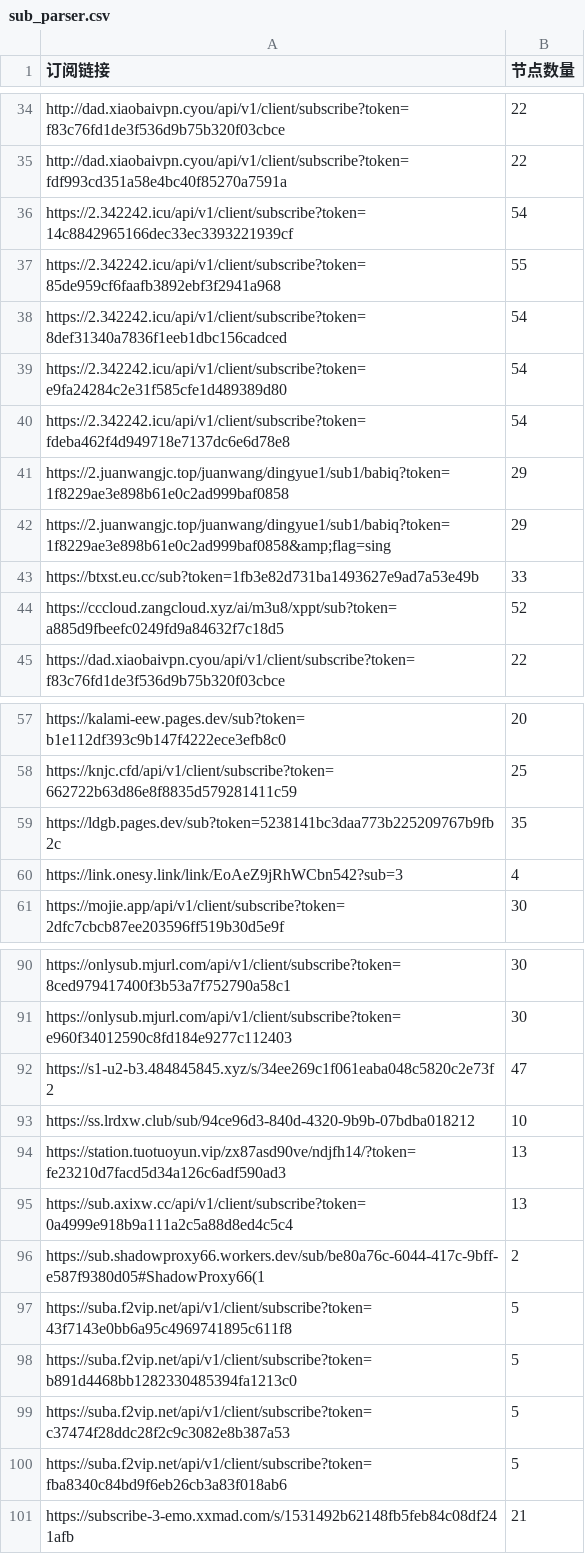
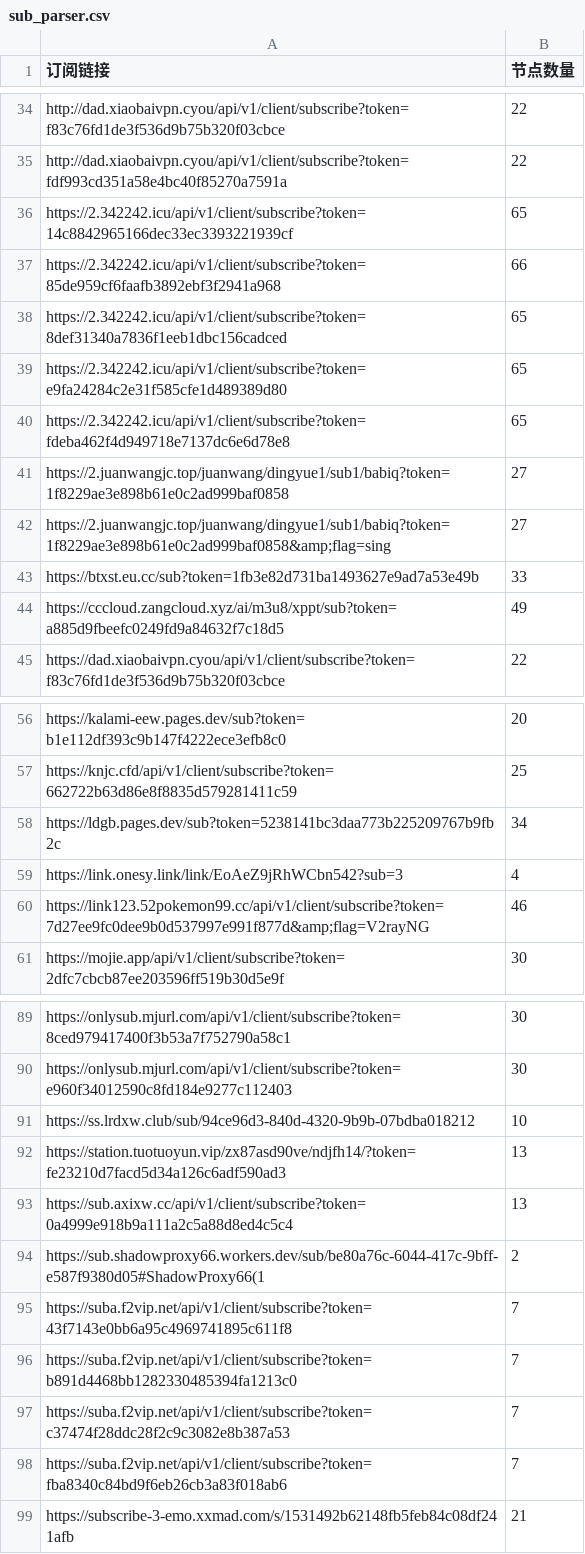
Before and after one commit to pdd520/NodeParser, a CSV file: sub_parser.csv, drawn as a sheet; only a part is shown, gaps mark what is left out; the diff covers the shown part only.

```diff
--- a/sub_parser.csv
+++ b/sub_parser.csv
@@ -35,11 +35,11 @@ http://dad.xiaobaivpn.cyou/api/v1/client/subscribe?token=f83c76fd1de3f536d9b75b3
 http://dad.xiaobaivpn.cyou/api/v1/client/subscribe?token=fdf993cd351a58e4bc40f85270a7591a,22
-https://2.342242.icu/api/v1/client/subscribe?token=14c8842965166dec33ec3393221939cf,54
-https://2.342242.icu/api/v1/client/subscribe?token=85de959cf6faafb3892ebf3f2941a968,55
-https://2.342242.icu/api/v1/client/subscribe?token=8def31340a7836f1eeb1dbc156cadced,54
-https://2.342242.icu/api/v1/client/subscribe?token=e9fa24284c2e31f585cfe1d489389d80,54
-https://2.342242.icu/api/v1/client/subscribe?token=fdeba462f4d949718e7137dc6e6d78e8,54
-https://2.juanwangjc.top/juanwang/dingyue1/sub1/babiq?token=1f8229ae3e898b61e0c2ad999baf0858,29
-https://2.juanwangjc.top/juanwang/dingyue1/sub1/babiq?token=1f8229ae3e898b61e0c2ad999baf0858&amp;flag=sing,29
+https://2.342242.icu/api/v1/client/subscribe?token=14c8842965166dec33ec3393221939cf,65
+https://2.342242.icu/api/v1/client/subscribe?token=85de959cf6faafb3892ebf3f2941a968,66
+https://2.342242.icu/api/v1/client/subscribe?token=8def31340a7836f1eeb1dbc156cadced,65
+https://2.342242.icu/api/v1/client/subscribe?token=e9fa24284c2e31f585cfe1d489389d80,65
+https://2.342242.icu/api/v1/client/subscribe?token=fdeba462f4d949718e7137dc6e6d78e8,65
+https://2.juanwangjc.top/juanwang/dingyue1/sub1/babiq?token=1f8229ae3e898b61e0c2ad999baf0858,27
+https://2.juanwangjc.top/juanwang/dingyue1/sub1/babiq?token=1f8229ae3e898b61e0c2ad999baf0858&amp;flag=sing,27
 https://btxst.eu.cc/sub?token=1fb3e82d731ba1493627e9ad7a53e49b,33
-https://cccloud.zangcloud.xyz/ai/m3u8/xppt/sub?token=a885d9fbeefc0249fd9a84632f7c18d5,52
+https://cccloud.zangcloud.xyz/ai/m3u8/xppt/sub?token=a885d9fbeefc0249fd9a84632f7c18d5,49
 https://dad.xiaobaivpn.cyou/api/v1/client/subscribe?token=f83c76fd1de3f536d9b75b320f03cbce,22
@@ -58,4 +57,5 @@ https://kalami-eew.pages.dev/sub?token=b1e112df393c9b147f4222ece3efb8c0,20
 https://knjc.cfd/api/v1/client/subscribe?token=662722b63d86e8f8835d579281411c59,25
-https://ldgb.pages.dev/sub?token=5238141bc3daa773b225209767b9fb2c,35
+https://ldgb.pages.dev/sub?token=5238141bc3daa773b225209767b9fb2c,34
 https://link.onesy.link/link/EoAeZ9jRhWCbn542?sub=3,4
+https://link123.52pokemon99.cc/api/v1/client/subscribe?token=7d27ee9fc0dee9b0d537997e991f877d&amp;flag=V2rayNG,46
 https://mojie.app/api/v1/client/subscribe?token=2dfc7cbcb87ee203596ff519b30d5e9f,30
@@ -91,3 +90,2 @@ https://onlysub.mjurl.com/api/v1/client/subscribe?token=8ced979417400f3b53a7f752
 https://onlysub.mjurl.com/api/v1/client/subscribe?token=e960f34012590c8fd184e9277c112403,30
-https://s1-u2-b3.484845845.xyz/s/34ee269c1f061eaba048c5820c2e73f2,47
 https://ss.lrdxw.club/sub/94ce96d3-840d-4320-9b9b-07bdba018212,10
@@ -96,6 +94,6 @@ https://sub.axixw.cc/api/v1/client/subscribe?token=0a4999e918b9a111a2c5a88d8ed4c
 https://sub.shadowproxy66.workers.dev/sub/be80a76c-6044-417c-9bff-e587f9380d05#ShadowProxy66(1,2
-https://suba.f2vip.net/api/v1/client/subscribe?token=43f7143e0bb6a95c4969741895c611f8,5
-https://suba.f2vip.net/api/v1/client/subscribe?token=b891d4468bb1282330485394fa1213c0,5
-https://suba.f2vip.net/api/v1/client/subscribe?token=c37474f28ddc28f2c9c3082e8b387a53,5
-https://suba.f2vip.net/api/v1/client/subscribe?token=fba8340c84bd9f6eb26cb3a83f018ab6,5
+https://suba.f2vip.net/api/v1/client/subscribe?token=43f7143e0bb6a95c4969741895c611f8,7
+https://suba.f2vip.net/api/v1/client/subscribe?token=b891d4468bb1282330485394fa1213c0,7
+https://suba.f2vip.net/api/v1/client/subscribe?token=c37474f28ddc28f2c9c3082e8b387a53,7
+https://suba.f2vip.net/api/v1/client/subscribe?token=fba8340c84bd9f6eb26cb3a83f018ab6,7
 https://subscribe-3-emo.xxmad.com/s/1531492b62148fb5feb84c08df241afb,21
```
Also changed, not shown: 2 removed rows elsewhere in this file, 3 other files.
